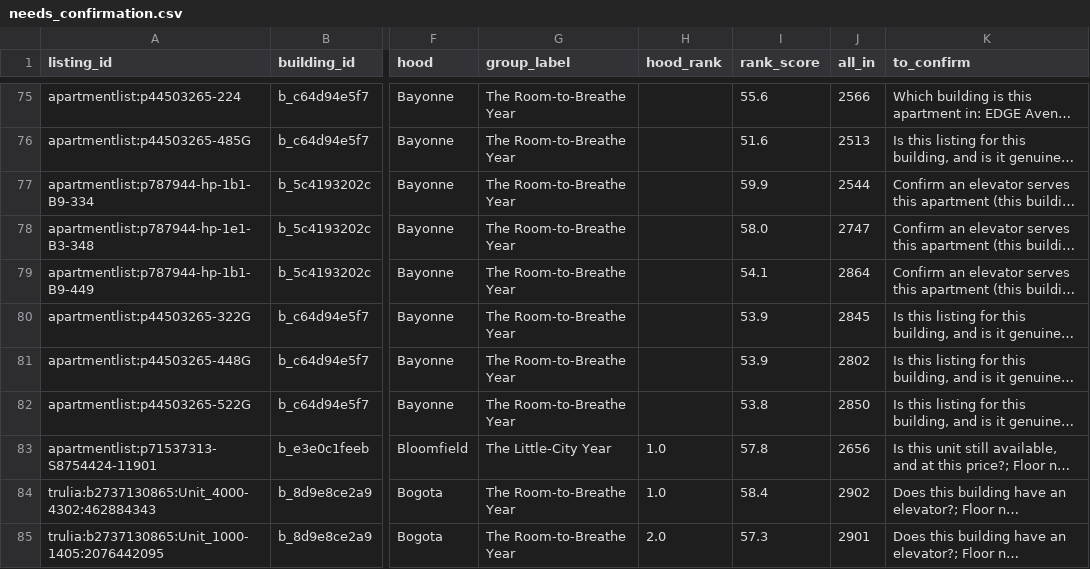
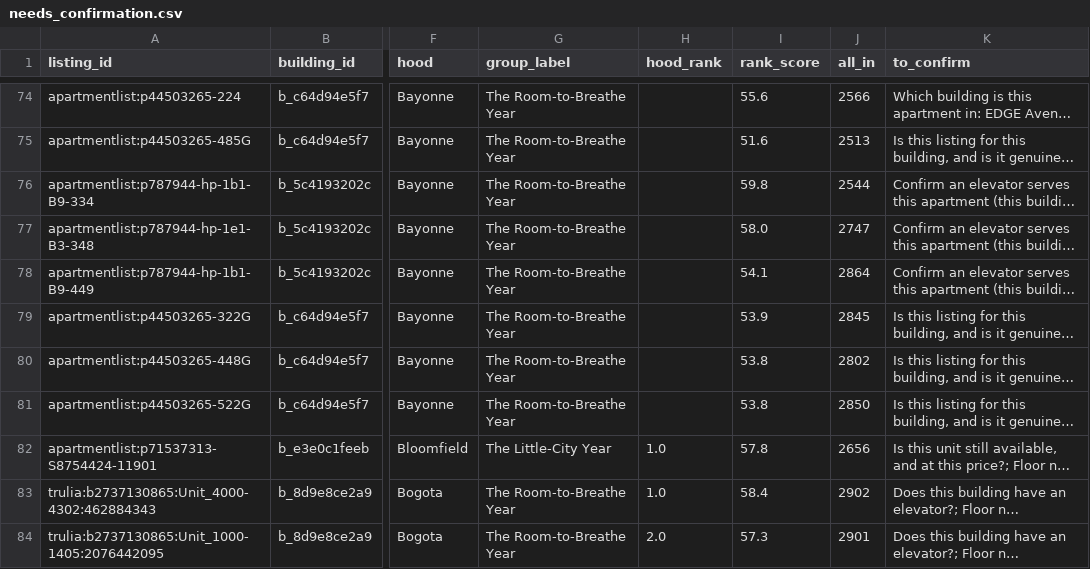
Before and after one commit to wthompson1804/SuperWritingEngine, a CSV file: house-hunt/data/needs_confirmation.csv, drawn as a sheet; only a part is shown, gaps mark what is left out; long unchanged cells end in …; addresses are those after the commit; the diff covers the shown part only; the diff names each change by its address in the sheet, - before the commit and + after, or states it on an @@ line.

```diff
--- a/house-hunt/data/needs_confirmation.csv
+++ b/house-hunt/data/needs_confirmation.csv
-I76 (rank_score): 59.9
+I76 (rank_score): 59.8
-I80 (rank_score): 53.9
+I80 (rank_score): 53.8
```
Also changed, not shown: 1 added row, 4 removed rows and 46 edited cells elsewhere in this file, house-hunt/data/excluded_by_evidence.csv, house-hunt/data/group_exchange.csv, 6 other files.
